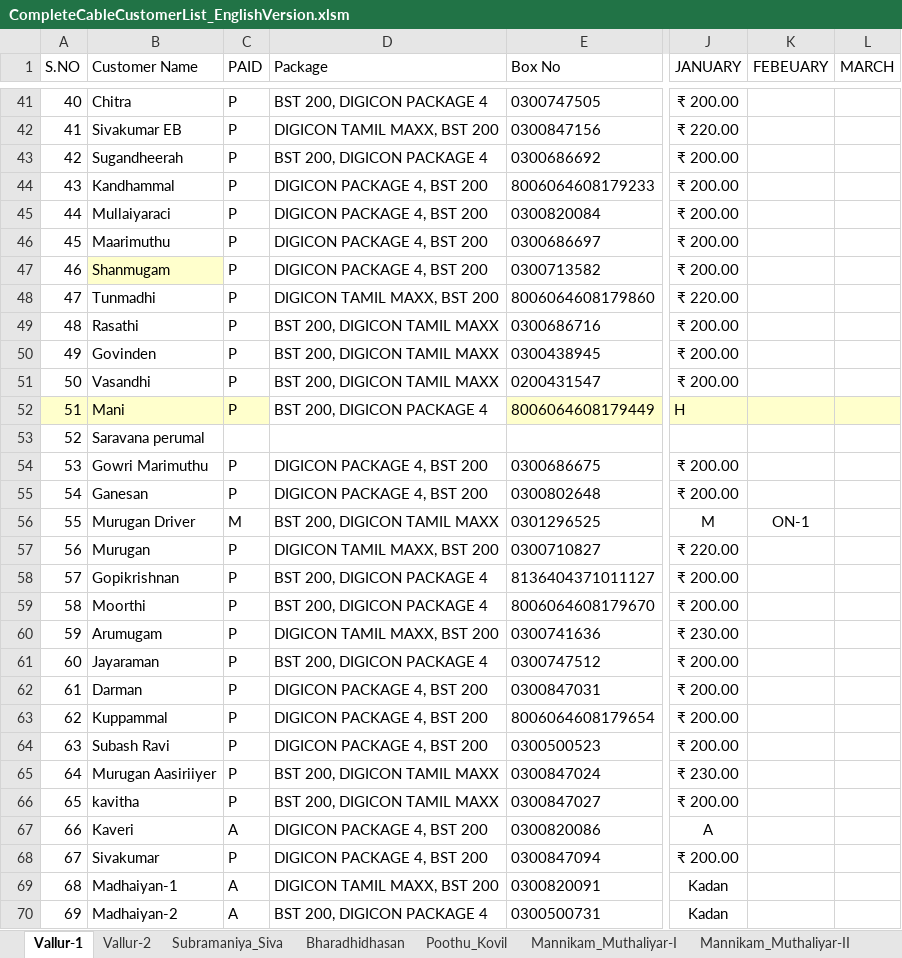
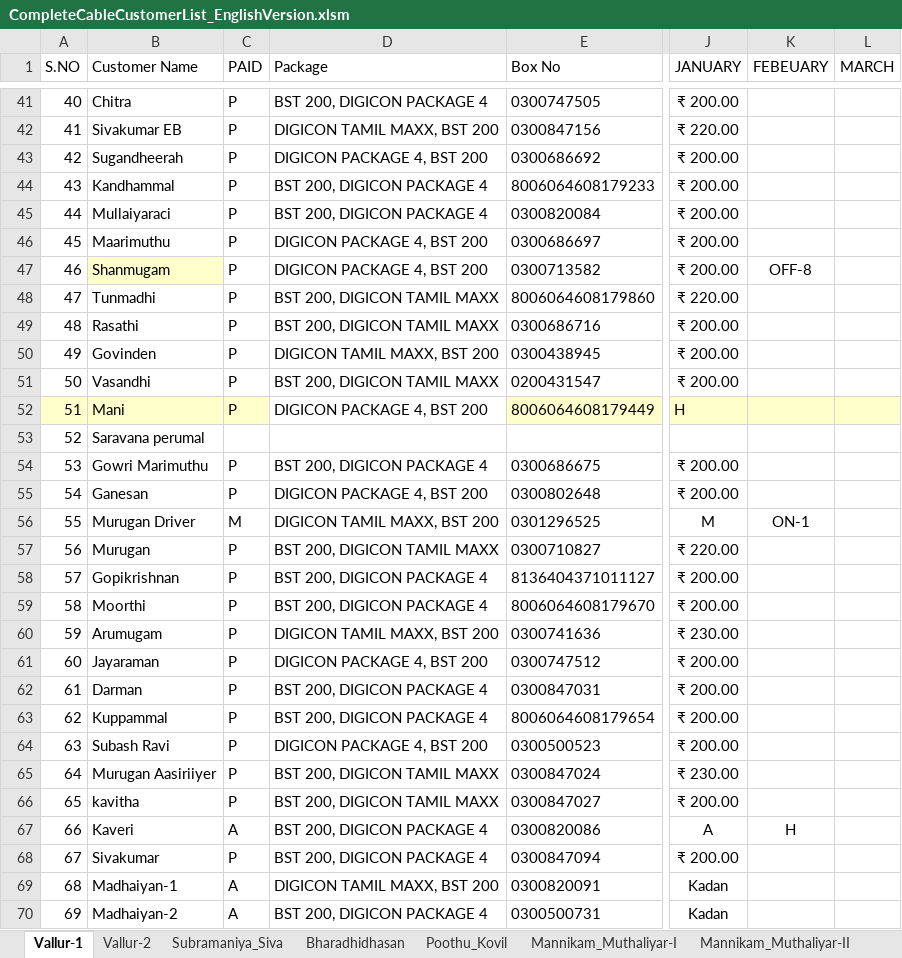
Before and after one commit to THARUNTINKU/DigiconCable, an Excel workbook: Excel/CompleteCableCustomerList_EnglishVersion.xlsm, sheet Vallur-1, drawn as a sheet; only a part is shown, gaps mark what is left out; values as stored, in another font and other column widths than the file's, no borders; conditional formats and table styles not drawn; the diff covers the shown part only; the diff names each change by its address in the sheet, - before the commit and + after, or states it on an @@ line.

```diff
--- a/Excel/CompleteCableCustomerList_EnglishVersion.xlsm (sheet Vallur-1)
+++ b/Excel/CompleteCableCustomerList_EnglishVersion.xlsm (sheet Vallur-1)
-D43 (Package): BST 200, DIGICON PACKAGE 4
+D43 (Package): DIGICON PACKAGE 4, BST 200
-D44:D45 (Package): DIGICON PACKAGE 4, BST 200
+D44:D45 (Package): BST 200, DIGICON PACKAGE 4
-K47 (FEBEUARY): (empty)
+K47 (FEBEUARY): OFF-8
-D48 (Package): DIGICON TAMIL MAXX, BST 200
+D48 (Package): BST 200, DIGICON TAMIL MAXX
-D50 (Package): BST 200, DIGICON TAMIL MAXX
+D50 (Package): DIGICON TAMIL MAXX, BST 200
-D52 (Package): BST 200, DIGICON PACKAGE 4
+D52 (Package): DIGICON PACKAGE 4, BST 200
-D54 (Package): DIGICON PACKAGE 4, BST 200
+D54 (Package): BST 200, DIGICON PACKAGE 4
-D56 (Package): BST 200, DIGICON TAMIL MAXX
+D56 (Package): DIGICON TAMIL MAXX, BST 200
-D57 (Package): DIGICON TAMIL MAXX, BST 200
+D57 (Package): BST 200, DIGICON TAMIL MAXX
-D61 (Package): BST 200, DIGICON PACKAGE 4
+D61 (Package): DIGICON PACKAGE 4, BST 200
-D62:D63 (Package): DIGICON PACKAGE 4, BST 200
+D62:D63 (Package): BST 200, DIGICON PACKAGE 4
-D67:D68 (Package): DIGICON PACKAGE 4, BST 200
+D67:D68 (Package): BST 200, DIGICON PACKAGE 4
-K67 (FEBEUARY): (empty)
+K67 (FEBEUARY): H
```
Also changed, not shown: 18 edited cells elsewhere in this sheet, sheet Balance Calculation, sheet A.Colony, sheet Total Collection, sheet PillaiyarKovil, sheet Bharadhidhasan, sheet Subramaniya_Siva, 16 more sheets, formulas that keep their value.
